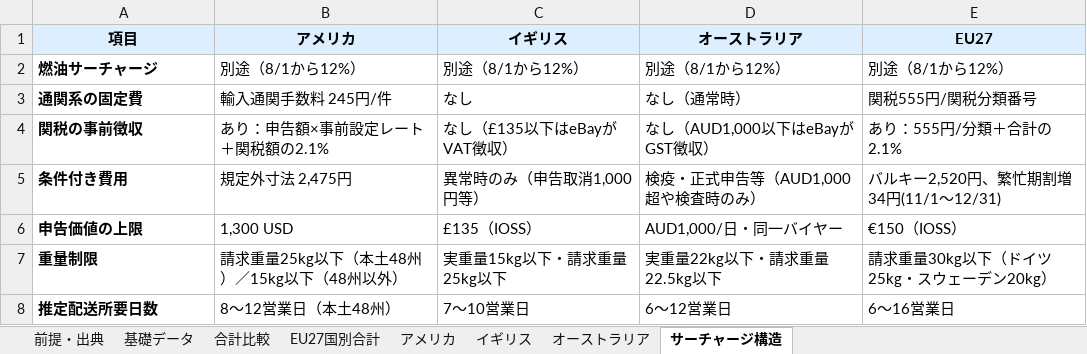
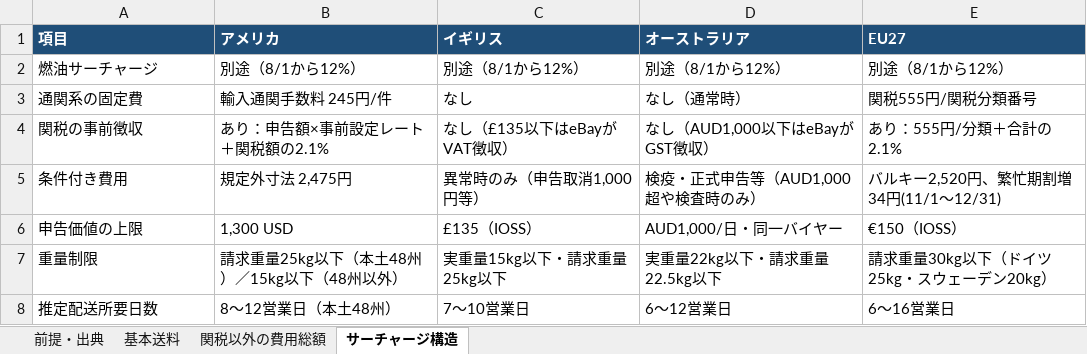
Before and after one commit to naokijodan/ebay-eu27-economy-guide, an Excel workbook: shipping-comparison-eu27-20260730.xlsx, sheet サーチャージ構造, drawn as a sheet; values as stored, in another font and other column widths than the file's, no borders; the diff names each change by its address in the sheet, - before the commit and + after, or states it on an @@ line.

```diff
--- a/shipping-comparison-eu27-20260730.xlsx (sheet サーチャージ構造)
+++ b/shipping-comparison-eu27-20260730.xlsx (sheet サーチャージ構造)
-sheet tab: 基礎データ
+sheet tab: 基本送料
-sheet tab: 合計比較
+sheet tab: 関税以外の費用総額
-sheet tab: EU27国別合計
-sheet tab: アメリカ
-sheet tab: イギリス
-sheet tab: オーストラリア
@@ A1:E1 fill: #DDEEFF → #1F4E78, text colour: black → #FFFFFF, alignment: center → left @@
-A2:A8 bold: on
+A2:A8 bold: off
```
Also changed, not shown: sheet 関税以外の費用総額, sheet 基本送料, sheet 前提・出典, 1 other file.
